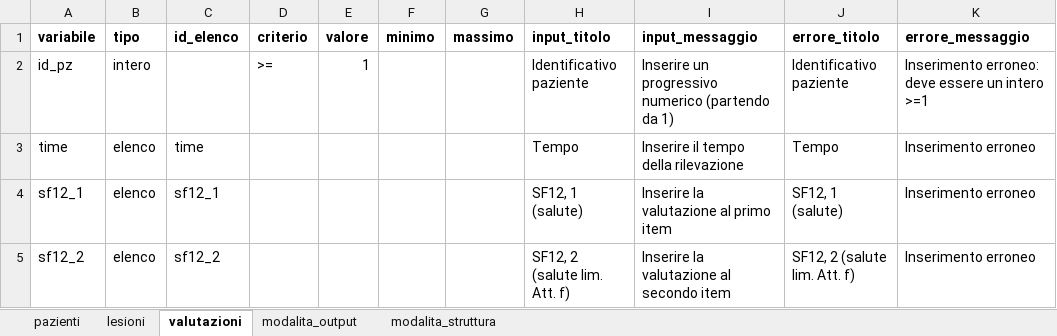
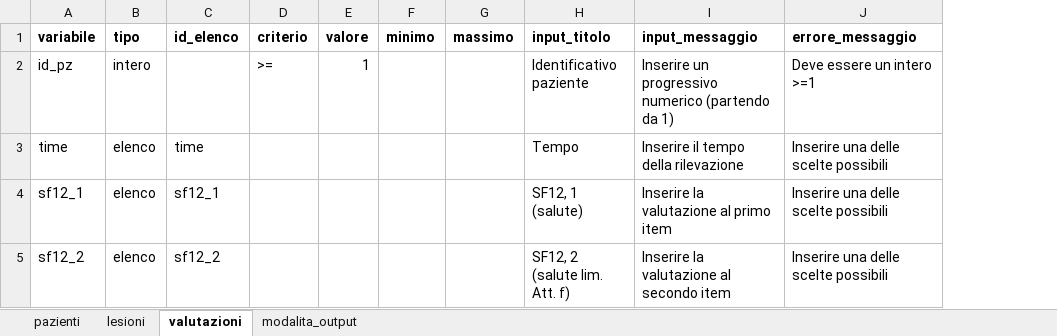
Before and after one commit to lbraglia/xlcrf, an Excel workbook: examples/esempio2.xlsx, sheet valutazioni, drawn as a sheet; values as stored, in another font and other column widths than the file's, no borders; removed rows and columns are numbered as before the commit, all else as after; the diff names each change by its address in the sheet, - before the commit and + after, or states it on an @@ line.

```diff
--- a/examples/esempio2.xlsx (sheet valutazioni)
+++ b/examples/esempio2.xlsx (sheet valutazioni)
-sheet tab: modalita_struttura
-column J (errore_titolo), rows 2-5: Identificativo paziente | Tempo | SF12, 1 (salute) | SF12, 2 (salute lim. Att. f)
-J2 (errore_messaggio): Inserimento erroneo: deve essere un intero >=1
+J2 (errore_messaggio): Deve essere un intero >=1
-J3:J5 (errore_messaggio): Inserimento erroneo
+J3:J5 (errore_messaggio): Inserire una delle scelte possibili
```
Also changed, not shown: sheet lesioni, sheet pazienti, examples/blank_template.xlsx, examples/esempio1.xlsx.
